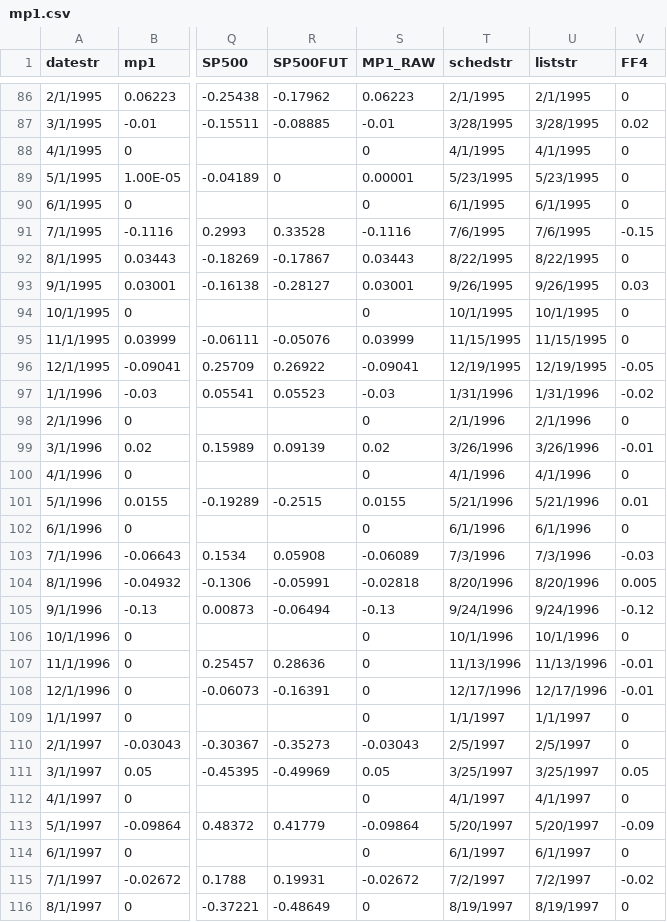
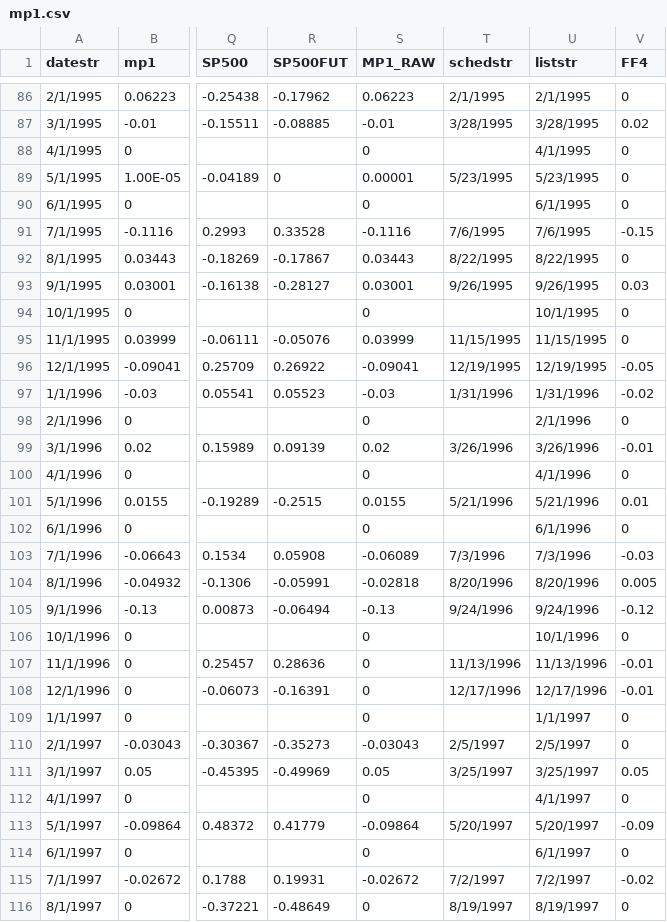
Before and after one commit to paulbousquet/data, a CSV file: mpsur/mp1.csv, drawn as a sheet; only a part is shown, gaps mark what is left out; the diff covers the shown part only; the diff names each change by its address in the sheet, - before the commit and + after, or states it on an @@ line.

```diff
--- a/mpsur/mp1.csv
+++ b/mpsur/mp1.csv
-T88 (schedstr): 4/1/1995
+T88 (schedstr): (empty)
-T90 (schedstr): 6/1/1995
+T90 (schedstr): (empty)
-T94 (schedstr): 10/1/1995
+T94 (schedstr): (empty)
-T98 (schedstr): 2/1/1996
+T98 (schedstr): (empty)
-T100 (schedstr): 4/1/1996
+T100 (schedstr): (empty)
-T102 (schedstr): 6/1/1996
+T102 (schedstr): (empty)
-T106 (schedstr): 10/1/1996
+T106 (schedstr): (empty)
-T109 (schedstr): 1/1/1997
+T109 (schedstr): (empty)
-T112 (schedstr): 4/1/1997
+T112 (schedstr): (empty)
-T114 (schedstr): 6/1/1997
+T114 (schedstr): (empty)
```
Also changed, not shown: 129 edited cells elsewhere in this file.
